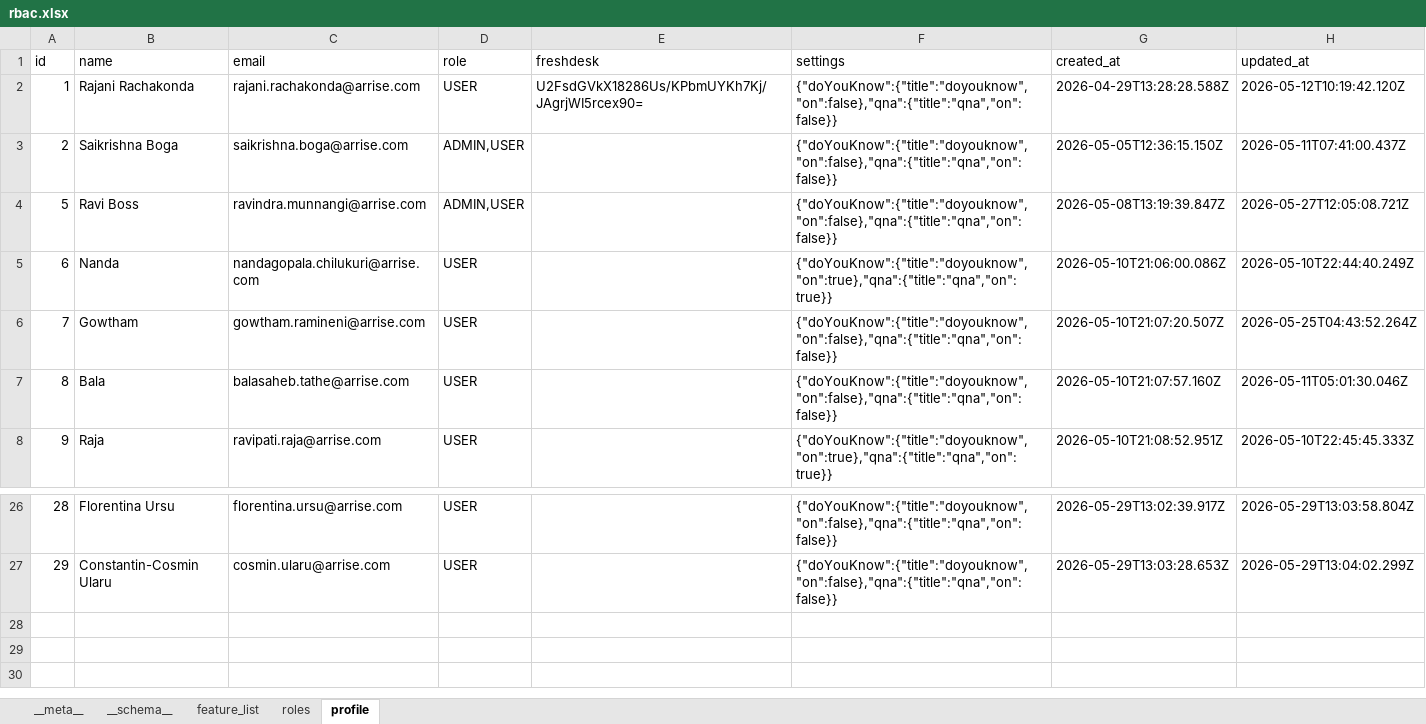
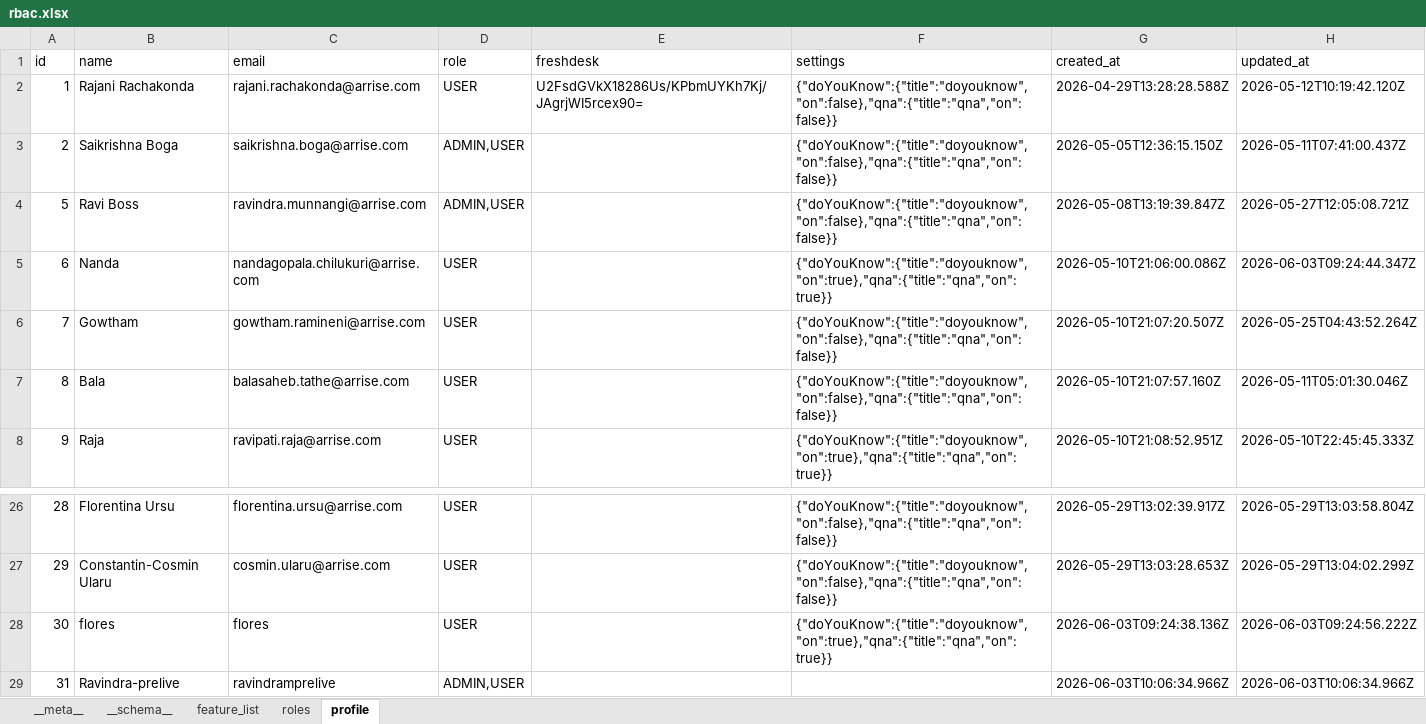
Before and after one commit to shirish-jaiswal/pp-pulse, an Excel workbook: db_storage/rbac.xlsx, sheet profile, drawn as a sheet; only a part is shown, gaps mark what is left out; values as stored, in another font and other column widths than the file's, no borders; the diff names each change by its address in the sheet, - before the commit and + after, or states it on an @@ line.

```diff
--- a/db_storage/rbac.xlsx (sheet profile)
+++ b/db_storage/rbac.xlsx (sheet profile)
-H5 (updated_at): 2026-05-10T22:44:40.249Z
+H5 (updated_at): 2026-06-03T09:24:44.347Z
+row 28: 30 | flores | flores | USER |  | {"doYouKnow":{"title":"doyouknow","on":true},"qna":{"title":"qna","on":true}} | 2026-06-03T09:24:38.136Z | 2026-06-03T09:24:56.222Z
+row 29: 31 | Ravindra-prelive | ravindramprelive | ADMIN,USER |  |  | 2026-06-03T10:06:34.966Z | 2026-06-03T10:06:34.966Z
```
Also changed, not shown: db_storage/resolution_template.xlsx, 54 other files.
